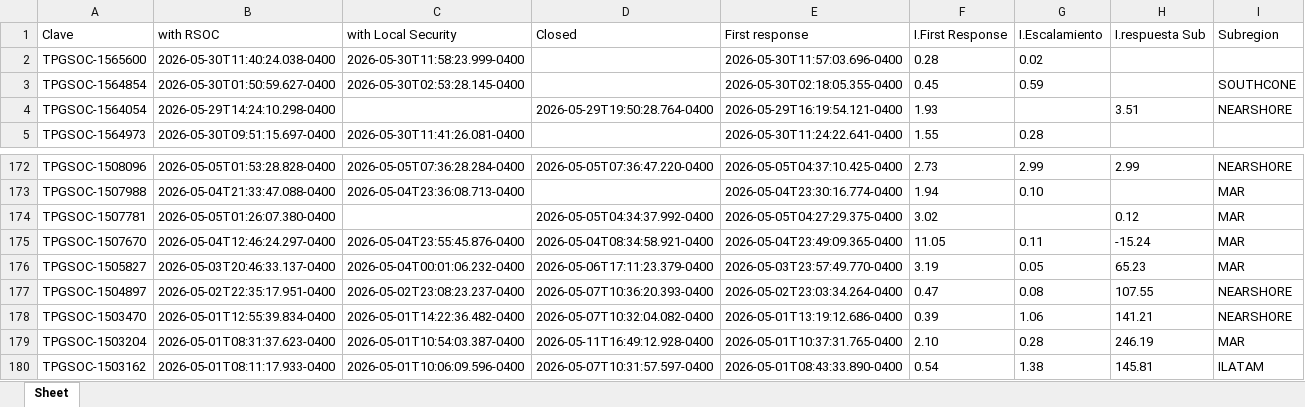
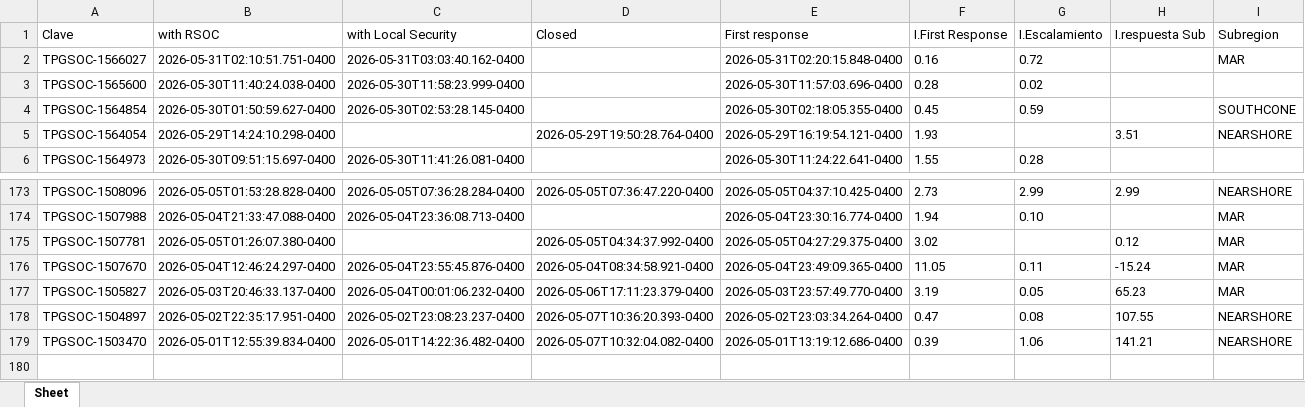
Before and after one commit to angeval25/TS, an Excel workbook: Libro1.xlsx, sheet Sheet, drawn as a sheet; only a part is shown, gaps mark what is left out; values as stored, in another font and other column widths than the file's, no borders; removed rows and columns are numbered as before the commit, all else as after; the diff names each change by its address in the sheet, - before the commit and + after, or states it on an @@ line.

Commit message:
Auto-update Libro1.xlsx 2026-05-31 13:07:17 UTC

```diff
--- a/Libro1.xlsx (sheet Sheet)
+++ b/Libro1.xlsx (sheet Sheet)
+row 2: TPGSOC-1566027 | 2026-05-31T02:10:51.751-0400 | 2026-05-31T03:03:40.162-0400 |  | 2026-05-31T02:20:15.848-0400 | 0.16 | 0.72 |  | MAR
-row 179: TPGSOC-1503204 | 2026-05-01T08:31:37.623-0400 | 2026-05-01T10:54:03.387-0400 | 2026-05-11T16:49:12.928-0400 | 2026-05-01T10:37:31.765-0400 | 2.10 | 0.28 | 246.19 | MAR
-row 180: TPGSOC-1503162 | 2026-05-01T08:11:17.933-0400 | 2026-05-01T10:06:09.596-0400 | 2026-05-07T10:31:57.597-0400 | 2026-05-01T08:43:33.890-0400 | 0.54 | 1.38 | 145.81 | ILATAM
```
